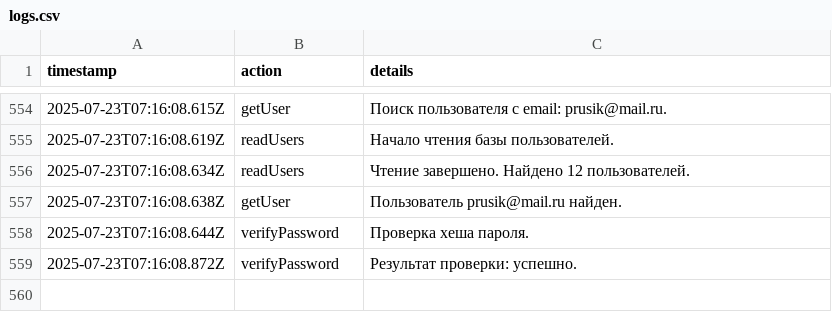
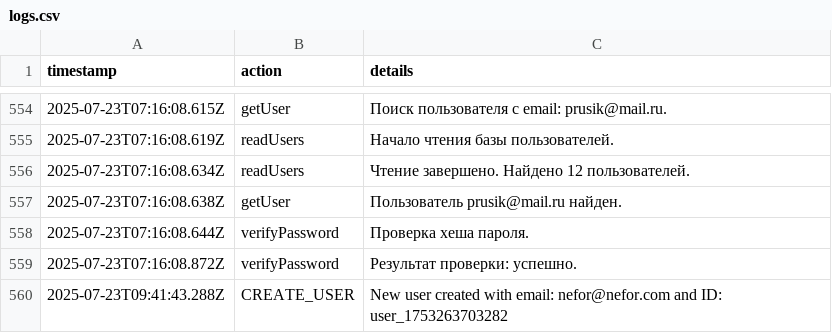
Before and after one commit to tekotik/wc, a CSV file: src/lib/logs.csv, drawn as a sheet; only a part is shown, gaps mark what is left out.

```diff
--- a/src/lib/logs.csv
+++ b/src/lib/logs.csv
@@ -559 +559,2 @@ timestamp,action,details
 2025-07-23T07:16:08.872Z,verifyPassword,Результат проверки: успешно.
+2025-07-23T09:41:43.288Z,CREATE_USER,New user created with email: nefor@nefor.com and ID: user_1753263703282
```
Also changed, not shown: src/lib/users.csv.
